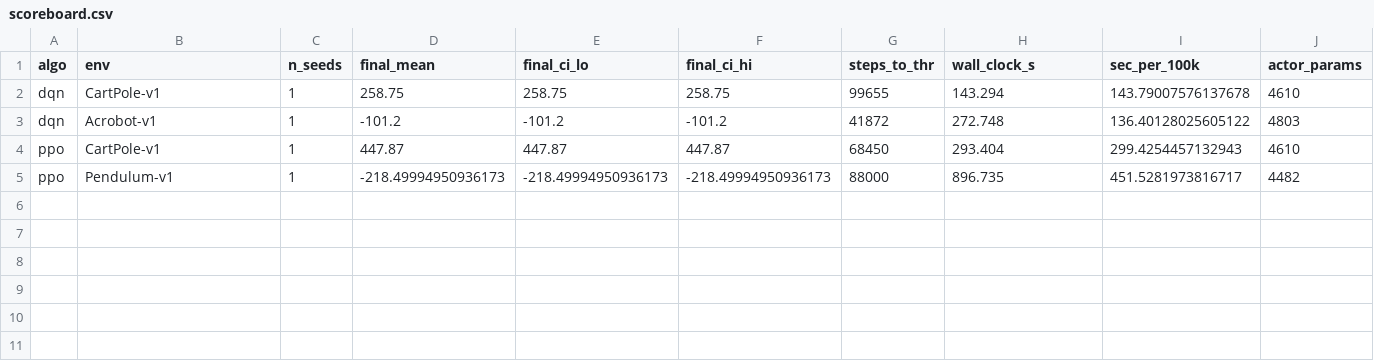
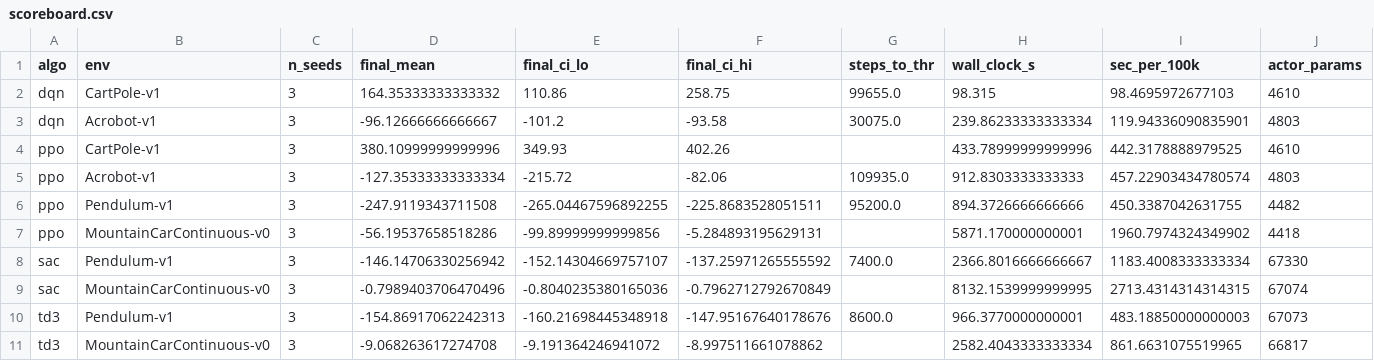
Before and after one commit to Kevinabj/KFY-reinforcement, a CSV file: plots/scoreboard.csv, drawn as a sheet; only a part is shown; addresses are those after the commit; rows hold the shown columns only; the diff names each change by its address in the sheet, - before the commit and + after, or states it on an @@ line.

```diff
--- a/plots/scoreboard.csv
+++ b/plots/scoreboard.csv
-C2:C4 (n_seeds): 1
+C2:C4 (n_seeds): 3
-D2 (final_mean): 258.75
+D2 (final_mean): 164.35333333333332
-E2 (final_ci_lo): 258.75
+E2 (final_ci_lo): 110.86
-G2 (steps_to_thr): 99655
+G2 (steps_to_thr): 99655.0
-H2 (wall_clock_s): 143.294
+H2 (wall_clock_s): 98.315
-I2 (sec_per_100k): 143.79007576137678
+I2 (sec_per_100k): 98.4695972677103
-D3 (final_mean): -101.2
+D3 (final_mean): -96.12666666666667
-F3 (final_ci_hi): -101.2
+F3 (final_ci_hi): -93.58
-G3 (steps_to_thr): 41872
+G3 (steps_to_thr): 30075.0
-H3 (wall_clock_s): 272.748
+H3 (wall_clock_s): 239.86233333333334
-I3 (sec_per_100k): 136.40128025605122
+I3 (sec_per_100k): 119.94336090835901
-D4 (final_mean): 447.87
+D4 (final_mean): 380.10999999999996
-E4 (final_ci_lo): 447.87
+E4 (final_ci_lo): 349.93
-F4 (final_ci_hi): 447.87
+F4 (final_ci_hi): 402.26
-G4 (steps_to_thr): 68450
+G4 (steps_to_thr): (empty)
-H4 (wall_clock_s): 293.404
+H4 (wall_clock_s): 433.78999999999996
-I4 (sec_per_100k): 299.4254457132943
+I4 (sec_per_100k): 442.3178888979525
+row 5: ppo | Acrobot-v1 | 3 | -127.35333333333334 | -215.72 | -82.06 | 109935.0 | 912.8303333333333 | 457.22903434780574 | 4803
-C6 (n_seeds): 1
+C6 (n_seeds): 3
-D6 (final_mean): -218.49994950936173
+D6 (final_mean): -247.9119343711508
-E6 (final_ci_lo): -218.49994950936173
+E6 (final_ci_lo): -265.04467596892255
-F6 (final_ci_hi): -218.49994950936173
+F6 (final_ci_hi): -225.8683528051511
-G6 (steps_to_thr): 88000
+G6 (steps_to_thr): 95200.0
-H6 (wall_clock_s): 896.735
+H6 (wall_clock_s): 894.3726666666666
-I6 (sec_per_100k): 451.5281973816717
+I6 (sec_per_100k): 450.3387042631755
+row 7: ppo | MountainCarContinuous-v0 | 3 | -56.19537658518286 | -99.89999999999856 | -5.284893195629131 |  | 5871.170000000001 | 1960.7974324349902 | 4418
+row 8: sac | Pendulum-v1 | 3 | -146.14706330256942 | -152.14304669757107 | -137.25971265555592 | 7400.0 | 2366.8016666666667 | 1183.4008333333334 | 67330
+row 9: sac | MountainCarContinuous-v0 | 3 | -0.7989403706470496 | -0.8040235380165036 | -0.7962712792670849 |  | 8132.1539999999995 | 2713.4314314314315 | 67074
+row 10: td3 | Pendulum-v1 | 3 | -154.86917062242313 | -160.21698445348918 | -147.95167640178676 | 8600.0 | 966.3770000000001 | 483.18850000000003 | 67073
+row 11: td3 | MountainCarContinuous-v0 | 3 | -9.068263617274708 | -9.191364246941072 | -8.997511661078862 |  | 2582.4043333333334 | 861.6631075519965 | 66817
```
Also changed, not shown: 19 other files.
